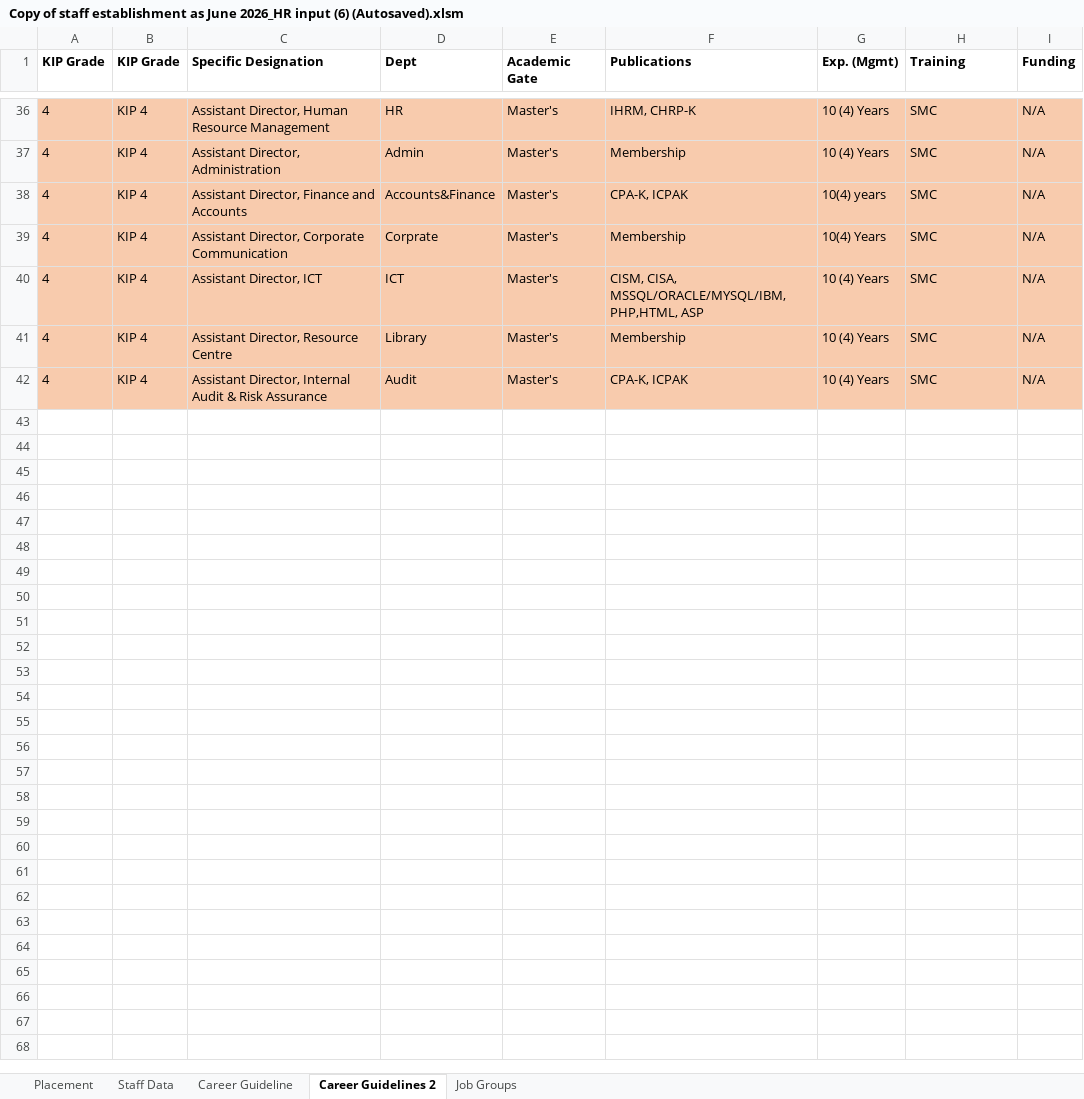
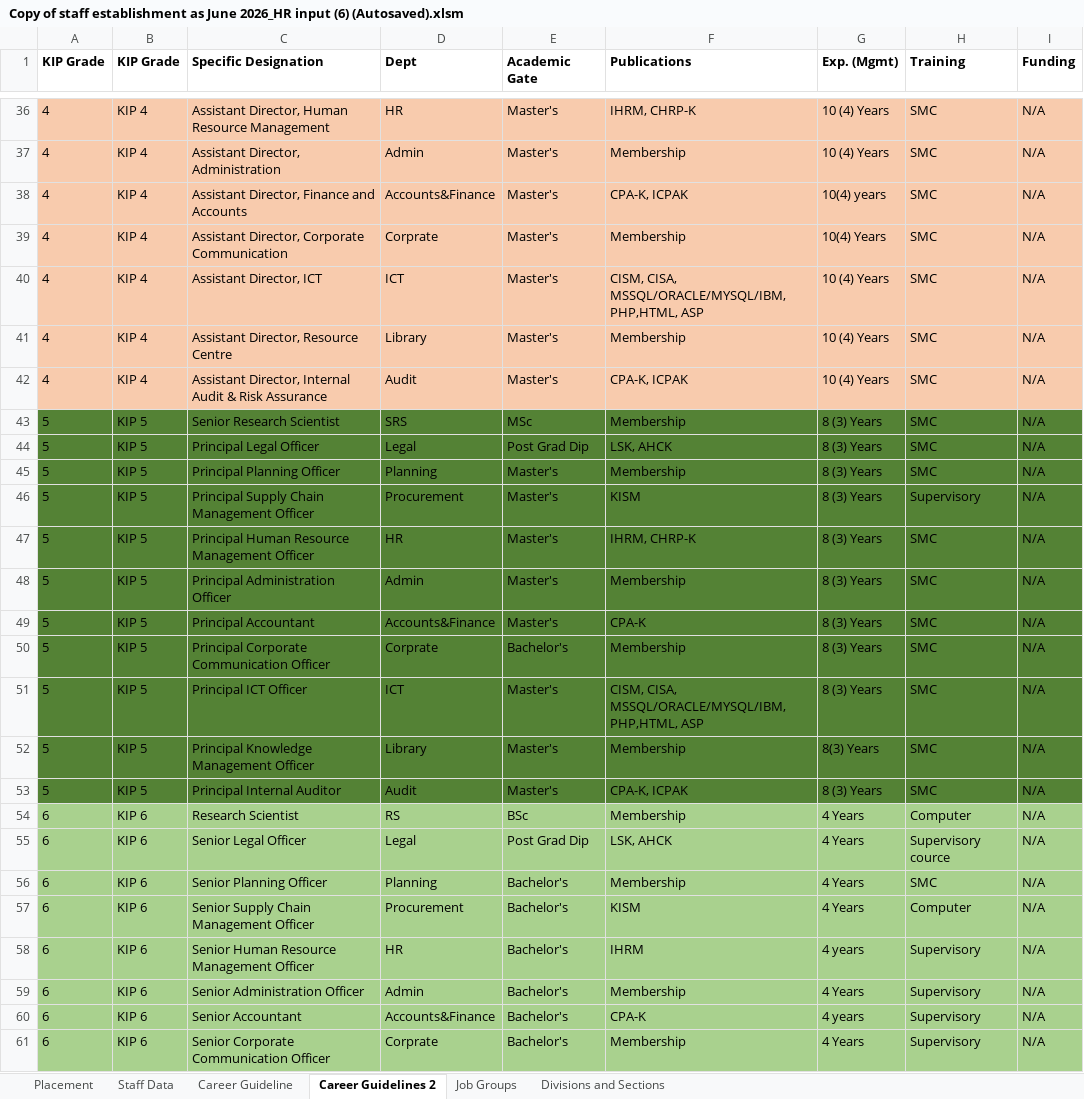
Before and after one commit to MwauraPatrick/DSAS, an Excel workbook: Projects/HR/placement (1)/Copy of staff establishment as June 2026_HR input (6) (Autosaved).xlsm, sheet Career Guidelines 2, drawn as a sheet; only a part is shown, gaps mark what is left out; values as stored, in another font and other column widths than the file's, no borders; the diff covers the shown part only; the diff names each change by its address in the sheet, - before the commit and + after, or states it on an @@ line.

```diff
--- a/Projects/HR/placement (1)/Copy of staff establishment as June 2026_HR input (6) (Autosaved).xlsm (sheet Career Guidelines 2)
+++ b/Projects/HR/placement (1)/Copy of staff establishment as June 2026_HR input (6) (Autosaved).xlsm (sheet Career Guidelines 2)
+sheet tab: Divisions and Sections
@@ row 43 unhidden: 5 | KIP 5 | Senior Research Scientist | SRS | MSc | Membership | 8 (3) Years | SMC | N/A @@
@@ row 44 unhidden: 5 | KIP 5 | Principal Legal Officer | Legal | Post Grad Dip | LSK, AHCK | 8 (3) Years | SMC | N/A @@
@@ row 45 unhidden: 5 | KIP 5 | Principal Planning Officer | Planning | Master's | Membership | 8 (3) Years | SMC | N/A @@
@@ row 46 unhidden: 5 | KIP 5 | Principal Supply Chain Management Officer | Procurement | Master's | KISM | 8 (3) Years | Supervisory | N/A @@
@@ row 47 unhidden: 5 | KIP 5 | Principal Human Resource Management Officer | HR | Master's | IHRM, CHRP-K | 8 (3) Years | SMC | N/A @@
@@ row 48 unhidden: 5 | KIP 5 | Principal Administration Officer | Admin | Master's | Membership | 8 (3) Years | SMC | N/A @@
@@ row 49 unhidden: 5 | KIP 5 | Principal Accountant | Accounts&Finance | Master's | CPA-K | 8 (3) Years | SMC | N/A @@
@@ row 50 unhidden: 5 | KIP 5 | Principal Corporate Communication Officer | Corprate | Bachelor's | Membership | 8 (3) Years | SMC | N/A @@
@@ row 51 unhidden: 5 | KIP 5 | Principal ICT Officer | ICT | Master's | CISM, CISA, MSSQL/ORACLE/MYSQL/IBM, PHP,HTML, ASP | 8 (3) Years | SMC | N/A @@
@@ row 52 unhidden: 5 | KIP 5 | Principal Knowledge Management Officer | Library | Master's | Membership | 8(3) Years | SMC | N/A @@
@@ row 53 unhidden: 5 | KIP 5 | Principal Internal Auditor | Audit | Master's | CPA-K, ICPAK | 8 (3) Years | SMC | N/A @@
@@ row 54 unhidden: 6 | KIP 6 | Research Scientist | RS | BSc | Membership | 4 Years | Computer | N/A @@
@@ row 55 unhidden: 6 | KIP 6 | Senior Legal Officer | Legal | Post Grad Dip | LSK, AHCK | 4 Years | Supervisory cource | N/A @@
@@ row 56 unhidden: 6 | KIP 6 | Senior Planning Officer | Planning | Bachelor's | Membership | 4 Years | SMC | N/A @@
@@ row 57 unhidden: 6 | KIP 6 | Senior Supply Chain Management Officer | Procurement | Bachelor's | KISM | 4 Years | Computer | N/A @@
@@ row 58 unhidden: 6 | KIP 6 | Senior Human Resource Management Officer | HR | Bachelor's | IHRM | 4 years | Supervisory | N/A @@
@@ row 59 unhidden: 6 | KIP 6 | Senior Administration Officer | Admin | Bachelor's | Membership | 4 Years | Supervisory | N/A @@
@@ row 60 unhidden: 6 | KIP 6 | Senior Accountant | Accounts&Finance | Bachelor's | CPA-K | 4 years | Supervisory | N/A @@
@@ row 61 unhidden: 6 | KIP 6 | Senior Corporate Communication Officer | Corprate | Bachelor's | Membership | 4 Years | Supervisory | N/A @@
```
Also changed, not shown: 67 hidden or unhidden rows elsewhere in this sheet, sheet Placement, sheet Staff Data, formulas that keep their value, 3 other files.
